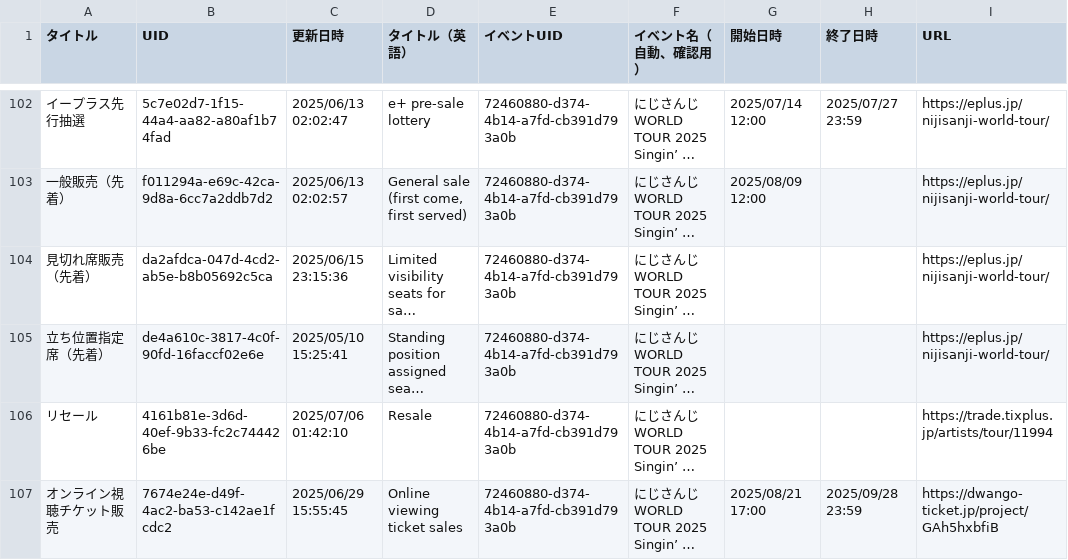
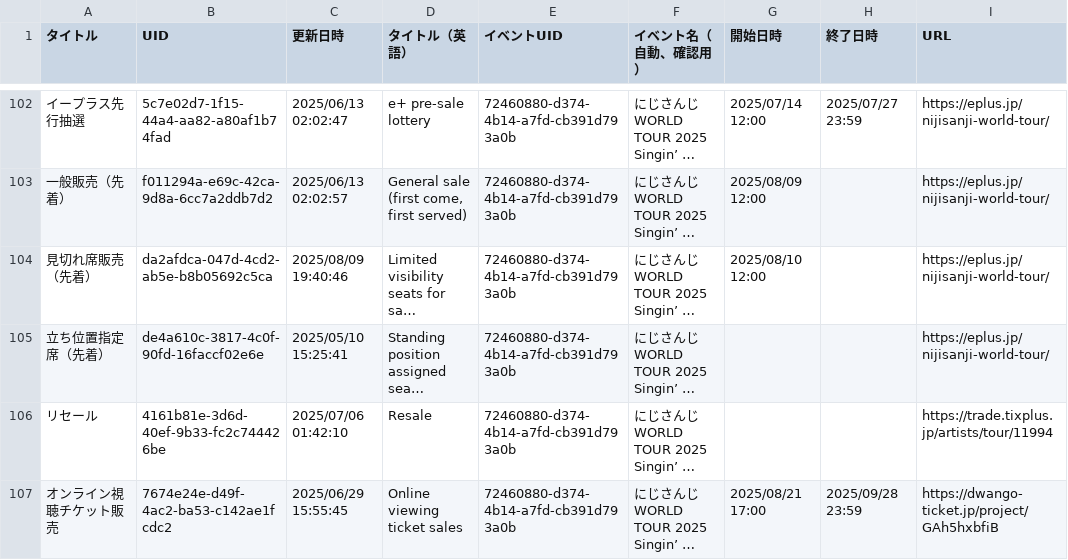
Before and after one commit to magicien/Nij.iCal, a CSV file: data/tickets.csv, drawn as a sheet; only a part is shown, gaps mark what is left out; long unchanged cells end in …; the diff names each change by its address in the sheet, - before the commit and + after, or states it on an @@ line.

```diff
--- a/data/tickets.csv
+++ b/data/tickets.csv
-C104 (更新日時): 2025/06/15 23:15:36
+C104 (更新日時): 2025/08/09 19:40:46
-G104 (開始日時): (empty)
+G104 (開始日時): 2025/08/10 12:00
```
Also changed, not shown: 14 other files.
